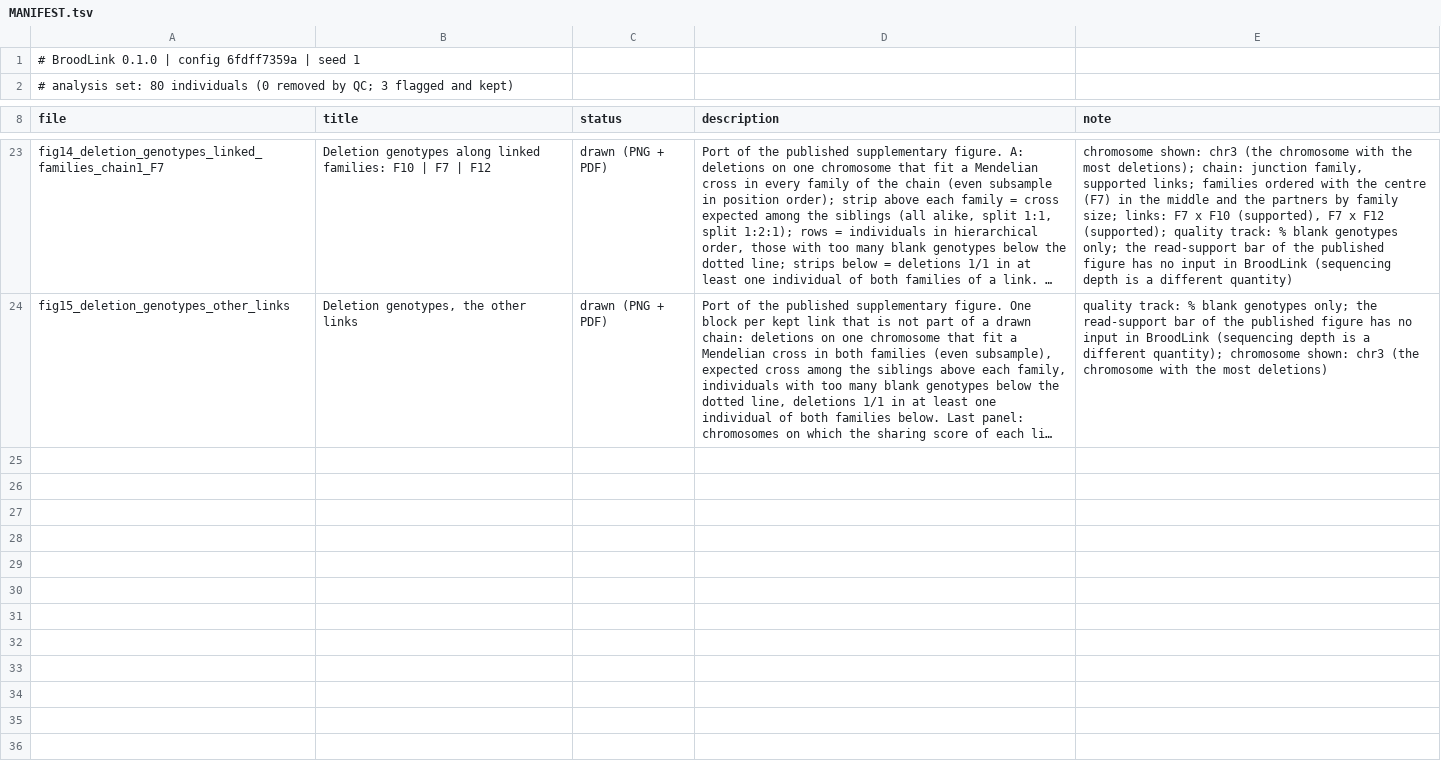
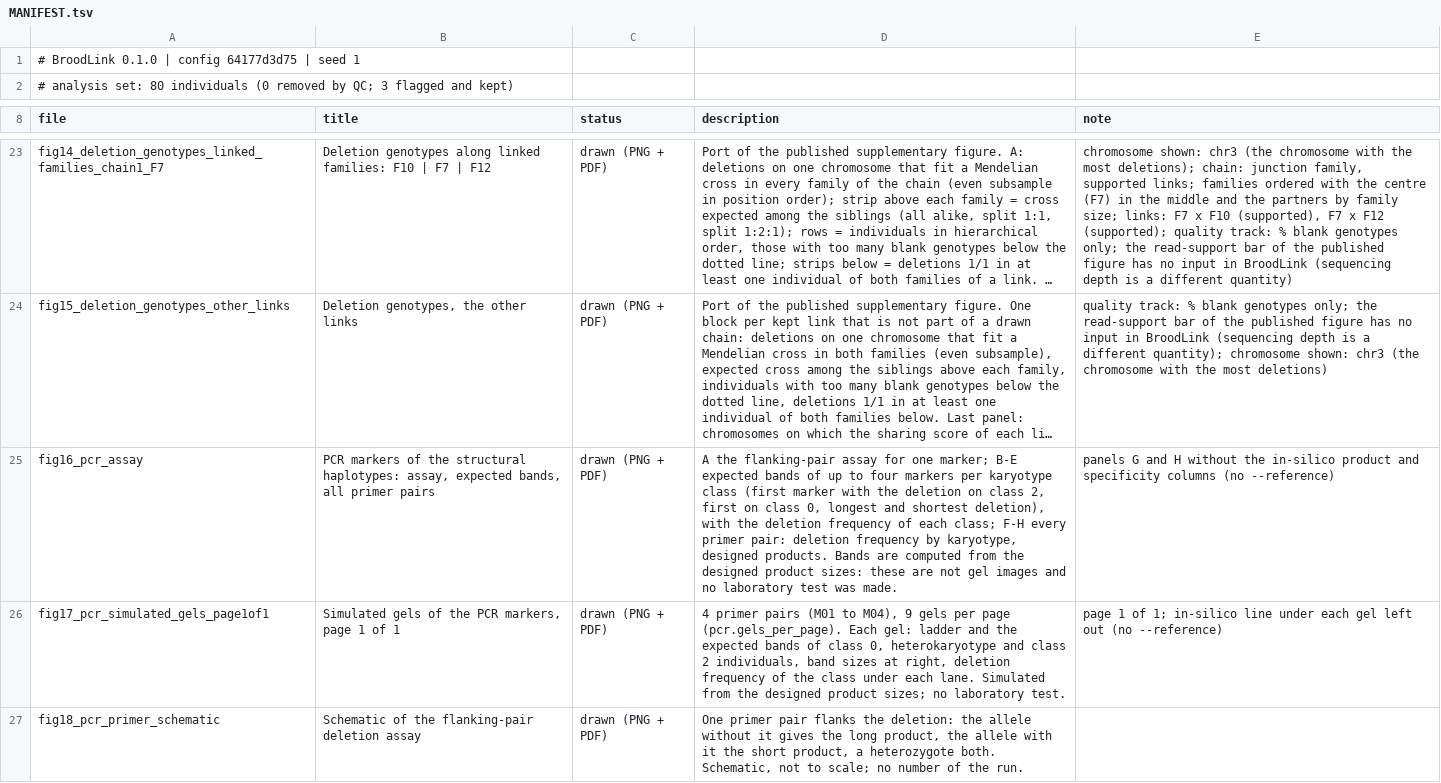
Before and after one commit to Isoris/BroodLink, a TSV file: example/expected/figures/MANIFEST.tsv, drawn as a sheet; only a part is shown, gaps mark what is left out; long unchanged cells end in …; the diff names each change by its address in the sheet, - before the commit and + after, or states it on an @@ line.

```diff
--- a/example/expected/figures/MANIFEST.tsv
+++ b/example/expected/figures/MANIFEST.tsv
-A1 (file): …| config 6fdff7359a | seed…
+A1 (file): …| config 64177d3d75 | seed…
+row 25: fig16_pcr_assay | PCR markers of the structural haplotypes: assay, expected bands, all primer pairs | drawn (PNG + PDF) | A the flanking-pair assay for one marker; B-E expected bands of up to four markers per karyotype class (first marker with the deletion on class 2, first on class 0, longest and shortest deletion), with the deletion frequency of each class; F-H every primer pair: deletion frequency by karyotype, designed products. Bands are computed from the designed product sizes: these are not gel images and no laboratory test was made. | panels G and H without the in-silico product and specificity columns (no --reference)
+row 26: fig17_pcr_simulated_gels_page1of1 | Simulated gels of the PCR markers, page 1 of 1 | drawn (PNG + PDF) | 4 primer pairs (M01 to M04), 9 gels per page (pcr.gels_per_page). Each gel: ladder and the expected bands of class 0, heterokaryotype and class 2 individuals, band sizes at right, deletion frequency of the class under each lane. Simulated from the designed product sizes; no laboratory test. | page 1 of 1; in-silico line under each gel left out (no --reference)
+row 27: fig18_pcr_primer_schematic | Schematic of the flanking-pair deletion assay | drawn (PNG + PDF) | One primer pair flanks the deletion: the allele without it gives the long product, the allele with it the short product, a heterozygote both. Schematic, not to scale; no number of the run.
```
Also changed, not shown: example/expected/statistics.tsv, example/expected/tables/T01_qc_exclusion_table.tsv, 28 other files.
